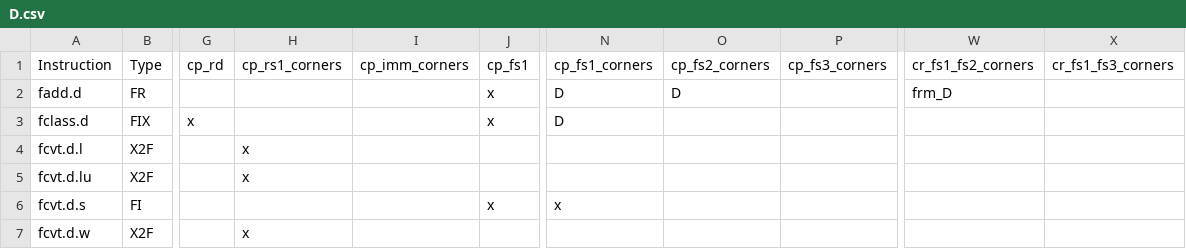
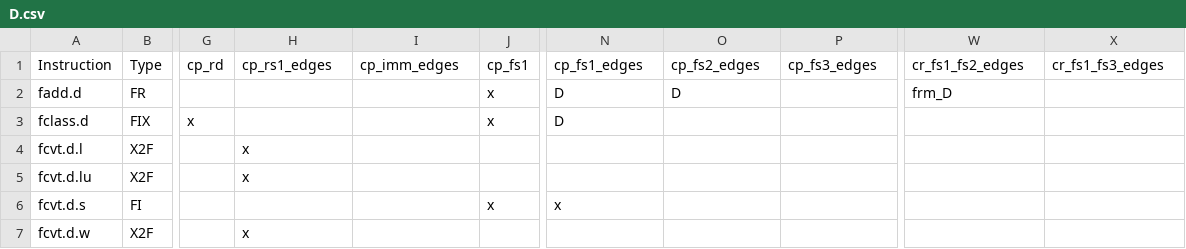
Before and after one commit to openhwgroup/cvw-arch-verif, a CSV file: testplans/D.csv, drawn as a sheet; only a part is shown, gaps mark what is left out; the diff names each change by its address in the sheet, - before the commit and + after, or states it on an @@ line.

```diff
--- a/testplans/D.csv
+++ b/testplans/D.csv
-H1: cp_rs1_corners
+H1: cp_rs1_edges
-I1: cp_imm_corners
+I1: cp_imm_edges
-N1: cp_fs1_corners
+N1: cp_fs1_edges
-O1: cp_fs2_corners
+O1: cp_fs2_edges
-P1: cp_fs3_corners
+P1: cp_fs3_edges
-W1: cr_fs1_fs2_corners
+W1: cr_fs1_fs2_edges
-X1: cr_fs1_fs3_corners
+X1: cr_fs1_fs3_edges
```
Also changed, not shown: testplans/F.csv, testplans/I.csv, 46 other files.
